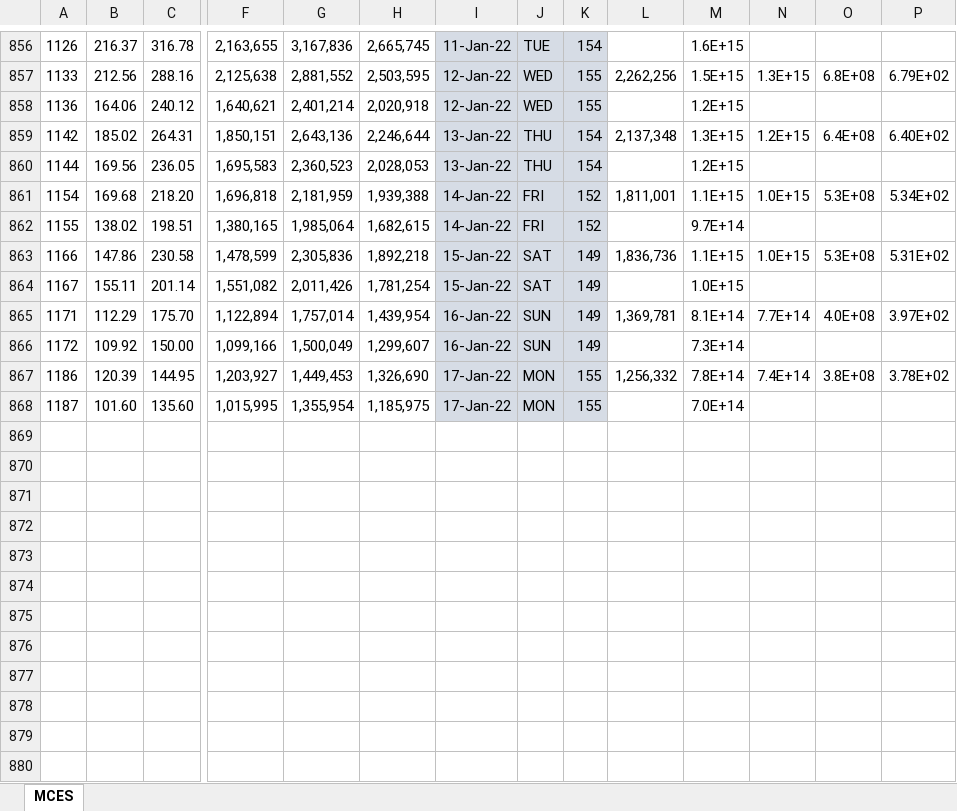
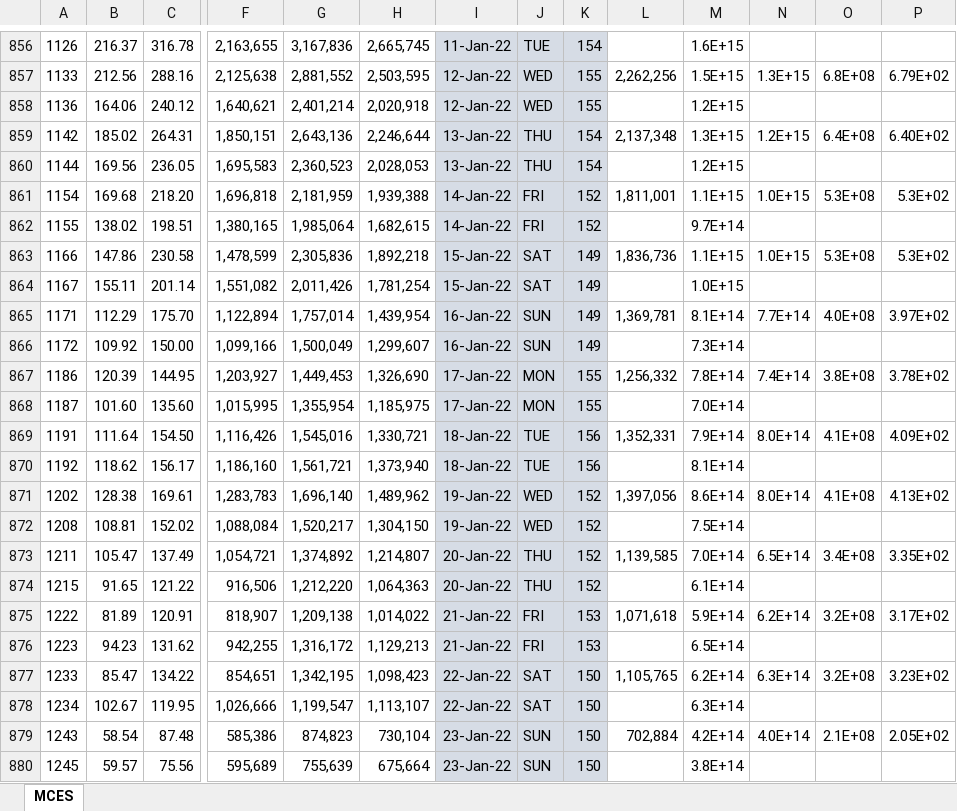
Before and after one commit to Metropolitan-Council/covid-poops, an Excel workbook: data/raw-load-data.xlsx, sheet MCES, drawn as a sheet; only a part is shown, gaps mark what is left out; values as stored, in another font and other column widths than the file's, no borders; rows hold the shown columns only; the diff names each change by its address in the sheet, - before the commit and + after, or states it on an @@ line.

Commit message:
refresh data

```diff
--- a/data/raw-load-data.xlsx (sheet MCES)
+++ b/data/raw-load-data.xlsx (sheet MCES)
-P861: 5.34E+02
+P861: 5.3E+02
-P863: 5.31E+02
+P863: 5.3E+02
+row 869: 1191 | 111.64 | 154.50 | 1,116,426 | 1,545,016 | 1,330,721 | 18-Jan-22 | TUE | 156 | 1,352,331 | 7.9E+14 | 8.0E+14 | 4.1E+08 | 4.09E+02
+row 870: 1192 | 118.62 | 156.17 | 1,186,160 | 1,561,721 | 1,373,940 | 18-Jan-22 | TUE | 156 |  | 8.1E+14
+row 871: 1202 | 128.38 | 169.61 | 1,283,783 | 1,696,140 | 1,489,962 | 19-Jan-22 | WED | 152 | 1,397,056 | 8.6E+14 | 8.0E+14 | 4.1E+08 | 4.13E+02
+row 872: 1208 | 108.81 | 152.02 | 1,088,084 | 1,520,217 | 1,304,150 | 19-Jan-22 | WED | 152 |  | 7.5E+14
+row 873: 1211 | 105.47 | 137.49 | 1,054,721 | 1,374,892 | 1,214,807 | 20-Jan-22 | THU | 152 | 1,139,585 | 7.0E+14 | 6.5E+14 | 3.4E+08 | 3.35E+02
+row 874: 1215 | 91.65 | 121.22 | 916,506 | 1,212,220 | 1,064,363 | 20-Jan-22 | THU | 152 |  | 6.1E+14
+row 875: 1222 | 81.89 | 120.91 | 818,907 | 1,209,138 | 1,014,022 | 21-Jan-22 | FRI | 153 | 1,071,618 | 5.9E+14 | 6.2E+14 | 3.2E+08 | 3.17E+02
+row 876: 1223 | 94.23 | 131.62 | 942,255 | 1,316,172 | 1,129,213 | 21-Jan-22 | FRI | 153 |  | 6.5E+14
+row 877: 1233 | 85.47 | 134.22 | 854,651 | 1,342,195 | 1,098,423 | 22-Jan-22 | SAT | 150 | 1,105,765 | 6.2E+14 | 6.3E+14 | 3.2E+08 | 3.23E+02
+row 878: 1234 | 102.67 | 119.95 | 1,026,666 | 1,199,547 | 1,113,107 | 22-Jan-22 | SAT | 150 |  | 6.3E+14
+row 879: 1243 | 58.54 | 87.48 | 585,386 | 874,823 | 730,104 | 23-Jan-22 | SUN | 150 | 702,884 | 4.2E+14 | 4.0E+14 | 2.1E+08 | 2.05E+02
+row 880: 1245 | 59.57 | 75.56 | 595,689 | 755,639 | 675,664 | 23-Jan-22 | SUN | 150 |  | 3.8E+14
```
Also changed, not shown: 11 other files.
